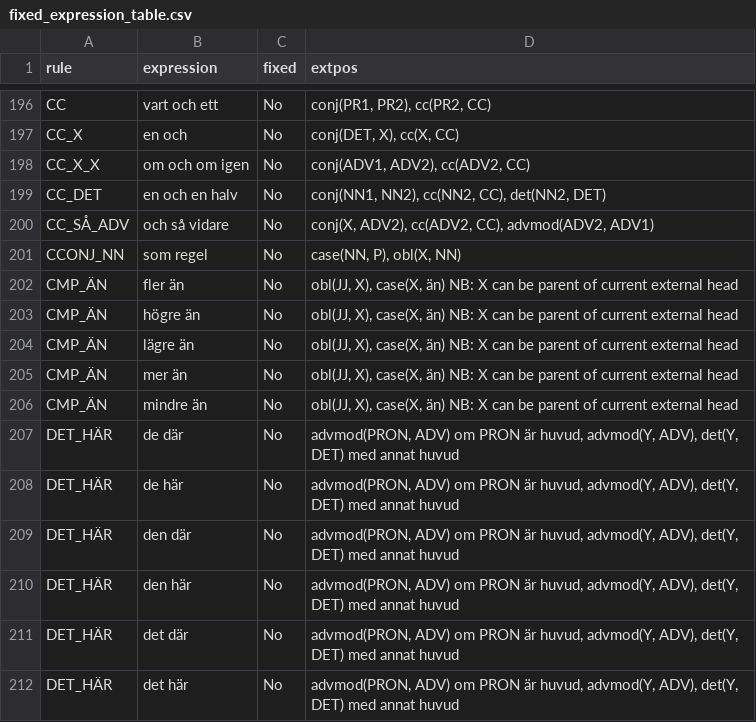
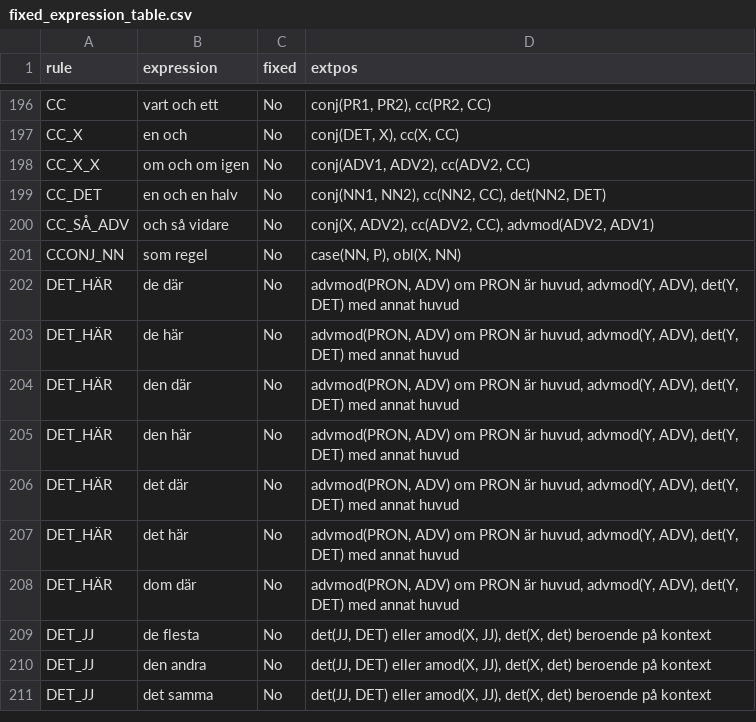
Before and after one commit to UniversalDependencies/UD_Swedish-Talbanken, a CSV file: not-to-release/fixed_expression_table.csv, drawn as a sheet; only a part is shown, gaps mark what is left out; the shorter side is filled out with more unchanged rows; the diff names each change by its address in the sheet, - before the commit and + after, or states it on an @@ line.

```diff
--- a/not-to-release/fixed_expression_table.csv
+++ b/not-to-release/fixed_expression_table.csv
-row 202: CMP_ÄN | fler än | No | obl(JJ, X), case(X, än) NB: X can be parent of current external head
-row 203: CMP_ÄN | högre än | No | obl(JJ, X), case(X, än) NB: X can be parent of current external head
-row 204: CMP_ÄN | lägre än | No | obl(JJ, X), case(X, än) NB: X can be parent of current external head
-row 205: CMP_ÄN | mer än | No | obl(JJ, X), case(X, än) NB: X can be parent of current external head
-row 206: CMP_ÄN | mindre än | No | obl(JJ, X), case(X, än) NB: X can be parent of current external head
```
Also changed, not shown: 1 other file.
